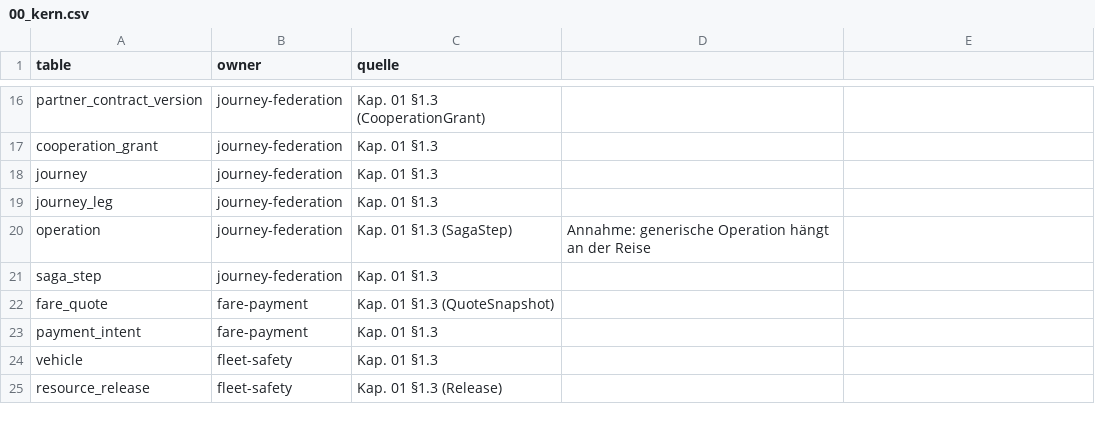
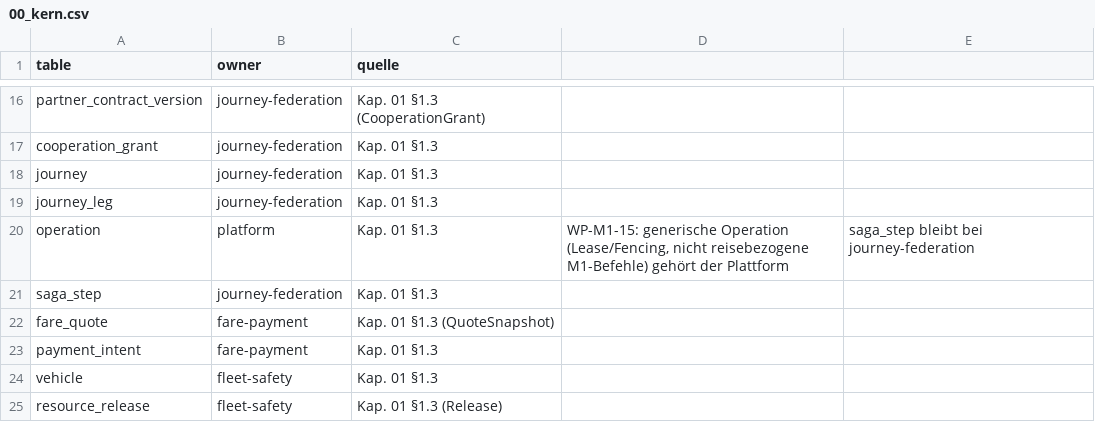
Before and after one commit to DataHub-Chiemgau/TAKTOVIA, a CSV file: db/table_owners.d/00_kern.csv, drawn as a sheet; only a part is shown, gaps mark what is left out.

```diff
--- a/db/table_owners.d/00_kern.csv
+++ b/db/table_owners.d/00_kern.csv
@@ -19,3 +19,3 @@ journey;journey-federation;Kap. 01 §1.3
 journey_leg;journey-federation;Kap. 01 §1.3
-operation;journey-federation;Kap. 01 §1.3 (SagaStep); Annahme: generische Operation hängt an der Reise
+operation;platform;Kap. 01 §1.3; WP-M1-15: generische Operation (Lease/Fencing, nicht reisebezogene M1-Befehle) gehört der Plattform; saga_step bleibt bei journey-federation
 saga_step;journey-federation;Kap. 01 §1.3
```
Also changed, not shown: 19 other files.
